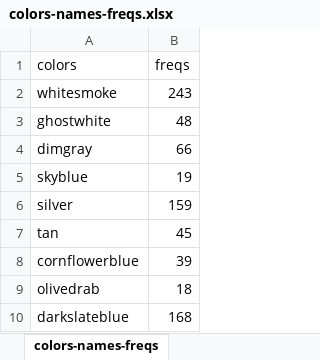
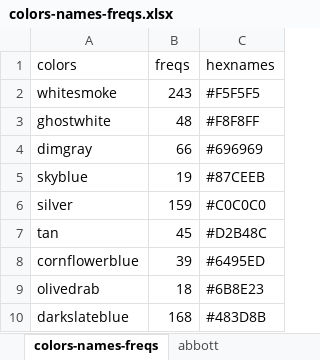
Before and after one commit to fares57/dissertation, an Excel workbook: color/colors-names-freqs.xlsx, sheet colors-names-freqs, drawn as a sheet; only a part is shown; values as stored, in another font and other column widths than the file's, no borders; the diff names each change by its address in the sheet, - before the commit and + after, or states it on an @@ line.

```diff
--- a/color/colors-names-freqs.xlsx (sheet colors-names-freqs)
+++ b/color/colors-names-freqs.xlsx (sheet colors-names-freqs)
+sheet tab: abbott
+column C (hexnames), rows 2-10: #F5F5F5 | #F8F8FF | #696969 | #87CEEB | #C0C0C0 | #D2B48C | #6495ED | #6B8E23 | #483D8B
```
Also changed, not shown: 13 other files.
